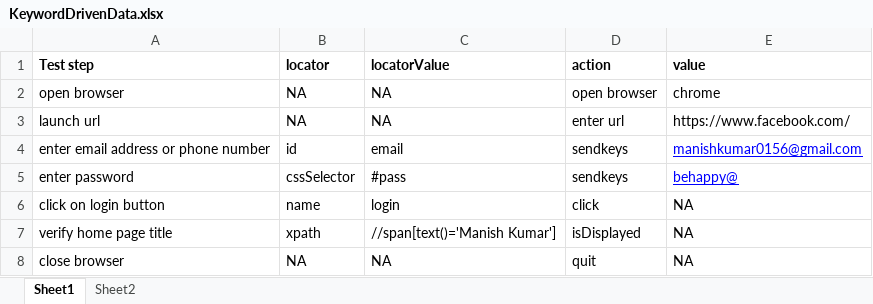
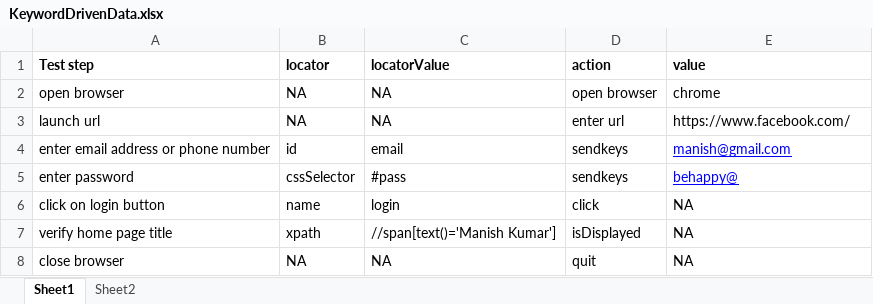
Before and after one commit to CodeWithManish/Keyword-Driven-Framework, an Excel workbook: src/main/java/com/qa/fb/keyword/scenerios/KeywordDrivenData.xlsx, sheet Sheet1, drawn as a sheet; values as stored, in another font and other column widths than the file's, no borders; the diff names each change by its address in the sheet, - before the commit and + after, or states it on an @@ line.

Commit message:
[Manish] Added: Refactor code

```diff
--- a/src/main/java/com/qa/fb/keyword/scenerios/KeywordDrivenData.xlsx (sheet Sheet1)
+++ b/src/main/java/com/qa/fb/keyword/scenerios/KeywordDrivenData.xlsx (sheet Sheet1)
-E4 (value): manishkumar0156@gmail.com
+E4 (value): manish@gmail.com
```
Also changed, not shown: target/classes/com/qa/fb/keyword/scenerios/KeywordDrivenData.xlsx, 18 other files.
